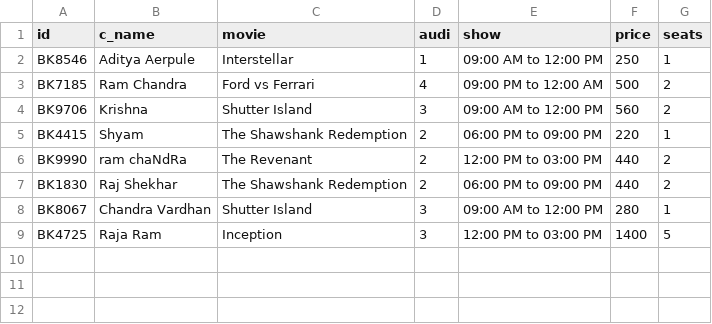
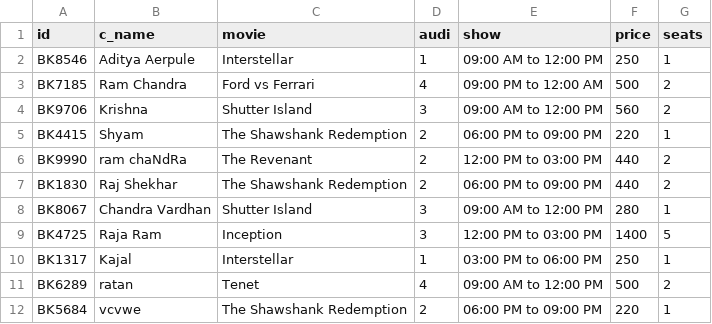
Before and after one commit to aadi-insane/demo-project-ruby, a CSV file: data/output.csv, drawn as a sheet; the diff names each change by its address in the sheet, - before the commit and + after, or states it on an @@ line.

```diff
--- a/data/output.csv
+++ b/data/output.csv
+row 10: BK1317 | Kajal | Interstellar | 1 | 03:00 PM to 06:00 PM | 250 | 1
+row 11: BK6289 | ratan | Tenet | 4 | 09:00 AM to 12:00 PM | 500 | 2
+row 12: BK5684 | vcvwe | The Shawshank Redemption | 2 | 06:00 PM to 09:00 PM | 220 | 1
```
Also changed, not shown: 5 other files.
